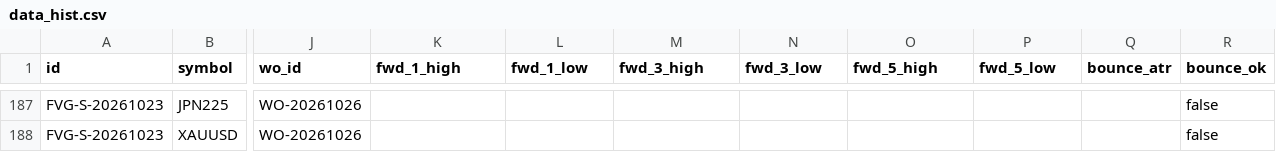
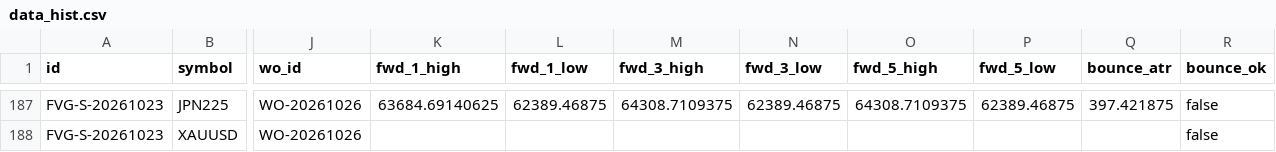
Before and after one commit to keenewong-ai/xauusd-bounce-live, a CSV file: data_hist.csv, drawn as a sheet; only a part is shown, gaps mark what is left out; the diff covers the shown part only; the diff names each change by its address in the sheet, - before the commit and + after, or states it on an @@ line.

```diff
--- a/data_hist.csv
+++ b/data_hist.csv
-K187 (fwd_1_high): (empty)
+K187 (fwd_1_high): 63684.69140625
-L187 (fwd_1_low): (empty)
+L187 (fwd_1_low): 62389.46875
-M187 (fwd_3_high): (empty)
+M187 (fwd_3_high): 64308.7109375
-N187 (fwd_3_low): (empty)
+N187 (fwd_3_low): 62389.46875
-O187 (fwd_5_high): (empty)
+O187 (fwd_5_high): 64308.7109375
-P187 (fwd_5_low): (empty)
+P187 (fwd_5_low): 62389.46875
-Q187 (bounce_atr): (empty)
+Q187 (bounce_atr): 397.421875
```
Also changed, not shown: 34 edited cells elsewhere in this file, data_levels.csv, 2 other files.
